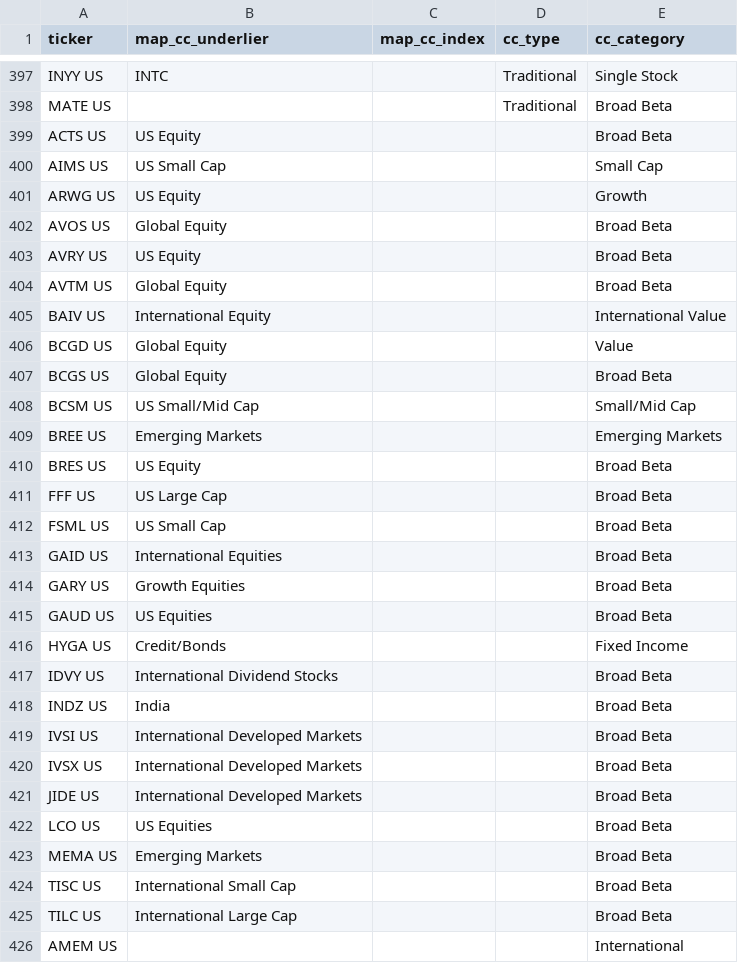
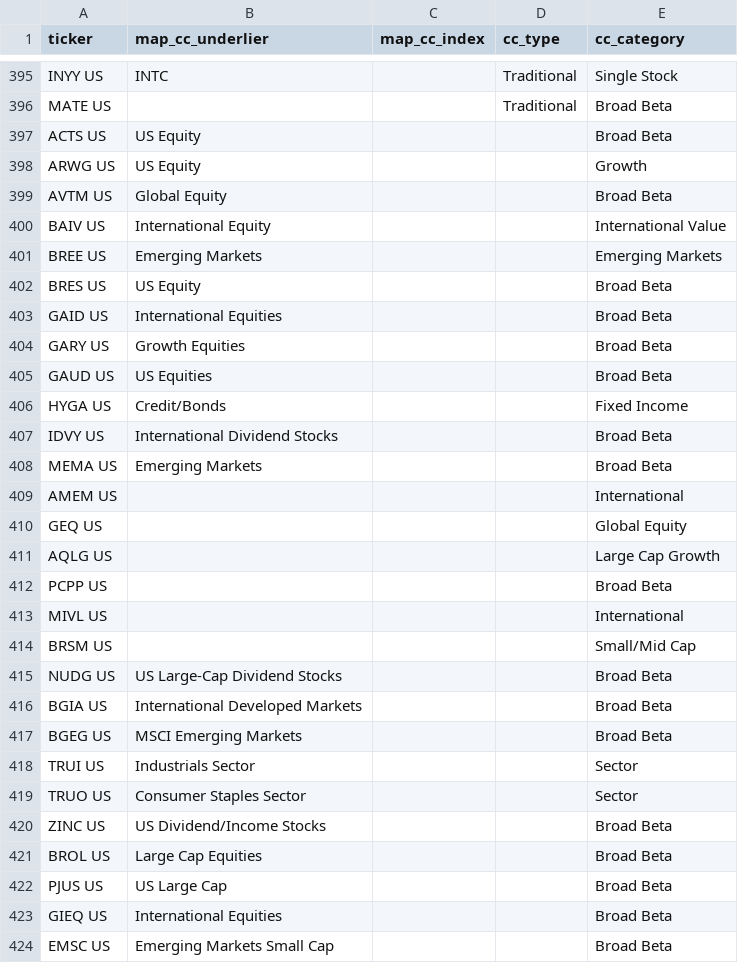
Before and after one commit to the-atlas-protocol/rexfinhub, a CSV file: config/rules/attributes_CC.csv, drawn as a sheet; only a part is shown, gaps mark what is left out; the shorter side is filled out with more unchanged rows; removed rows and columns are numbered as before the commit, all else as after; the diff covers the shown part only; the diff names each change by its address in the sheet, - before the commit and + after, or states it on an @@ line.

```diff
--- a/config/rules/attributes_CC.csv
+++ b/config/rules/attributes_CC.csv
-row 400: AIMS US | US Small Cap |  |  | Small Cap
-row 402: AVOS US | Global Equity |  |  | Broad Beta
-row 403: AVRY US | US Equity |  |  | Broad Beta
-row 406: BCGD US | Global Equity |  |  | Value
-row 407: BCGS US | Global Equity |  |  | Broad Beta
-row 408: BCSM US | US Small/Mid Cap |  |  | Small/Mid Cap
-row 411: FFF US | US Large Cap |  |  | Broad Beta
-row 412: FSML US | US Small Cap |  |  | Broad Beta
-row 418: INDZ US | India |  |  | Broad Beta
-row 419: IVSI US | International Developed Markets |  |  | Broad Beta
-row 420: IVSX US | International Developed Markets |  |  | Broad Beta
-row 421: JIDE US | International Developed Markets |  |  | Broad Beta
-row 422: LCO US | US Equities |  |  | Broad Beta
-row 424: TISC US | International Small Cap |  |  | Broad Beta
-row 425: TILC US | International Large Cap |  |  | Broad Beta
```
Also changed, not shown: 1 added row, 2 removed rows and 9 edited cells elsewhere in this file, config/rules/attributes_LI.csv, config/rules/exclusions.csv, 5 other files.
